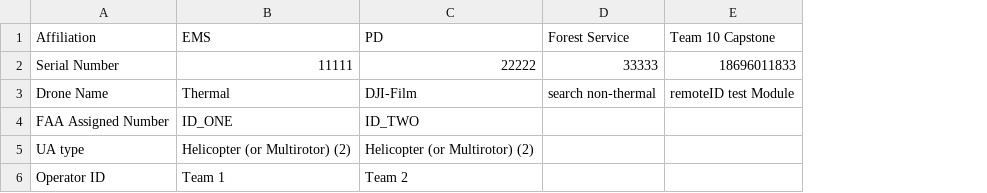
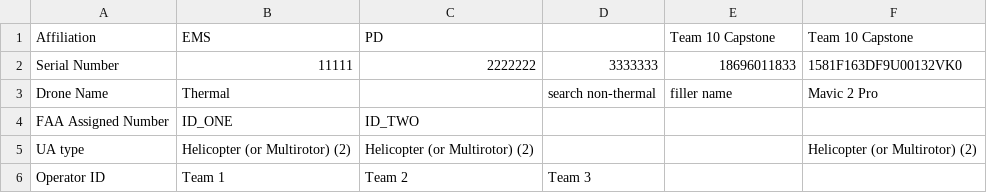
Before and after one commit to ayumu-kasuga/remoteID_packet_reader_loop_script, a CSV file: white_list.csv, drawn as a sheet; the diff names each change by its address in the sheet, - before the commit and + after, or states it on an @@ line.

```diff
--- a/white_list.csv
+++ b/white_list.csv
+column F (Team 10 Capstone), rows 2-5: 1581F163DF9U00132VK0 | Mavic 2 Pro |  | Helicopter (or Multirotor) (2)
-D1: Forest Service
+D1: (empty)
-C2 (PD): 22222
+C2 (PD): 2222222
-D2: 33333
+D2: 3333333
-C3 (PD): DJI-Film
+C3 (PD): (empty)
-E3 (Team 10 Capstone): remoteID test Module
+E3 (Team 10 Capstone): filler name
-D6: (empty)
+D6: Team 3
```
Also changed, not shown: 15 other files.
